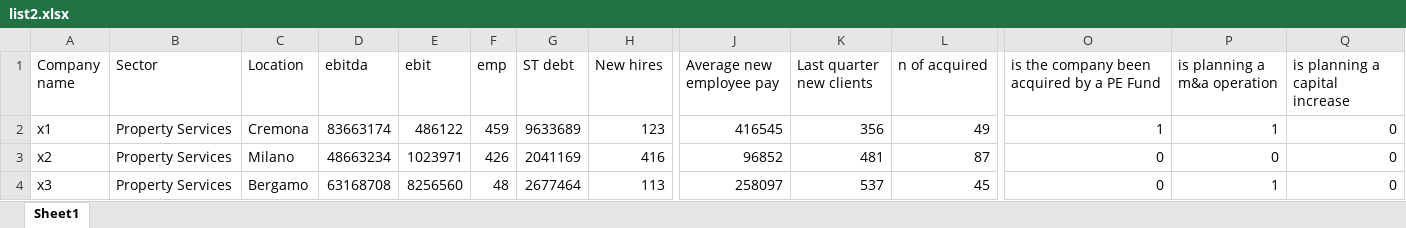
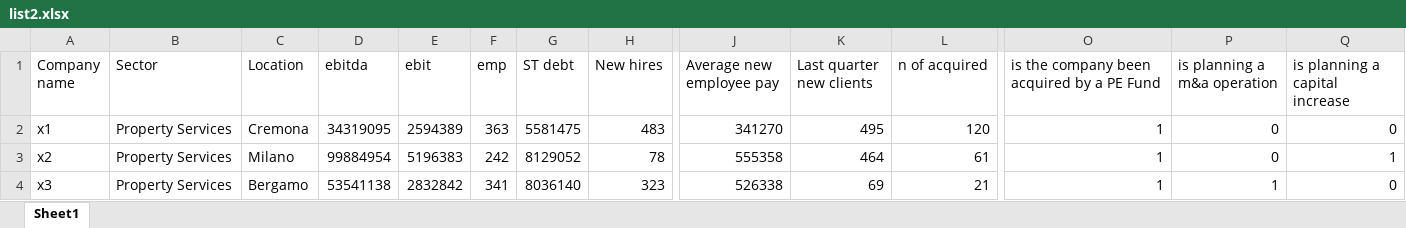
Before and after one commit to amanquant/ascendio, an Excel workbook: list2.xlsx, sheet Sheet1, drawn as a sheet; only a part is shown, gaps mark what is left out; values as stored, in another font and other column widths than the file's, no borders; the diff covers the shown part only; the diff names each change by its address in the sheet, - before the commit and + after, or states it on an @@ line.

```diff
--- a/list2.xlsx (sheet Sheet1)
+++ b/list2.xlsx (sheet Sheet1)
-D2 (ebitda): 83663174
+D2 (ebitda): 34319095
-E2 (ebit): 486122
+E2 (ebit): 2594389
-F2 (emp): 459
+F2 (emp): 363
-G2 (ST debt): 9633689
+G2 (ST debt): 5581475
-H2 (New hires): 123
+H2 (New hires): 483
-J2 (Average new employee pay): 416545
+J2 (Average new employee pay): 341270
-K2 (Last quarter new clients): 356
+K2 (Last quarter new clients): 495
-L2 (n of acquired): 49
+L2 (n of acquired): 120
-P2 (is planning a m&a operation): 1
+P2 (is planning a m&a operation): 0
-D3 (ebitda): 48663234
+D3 (ebitda): 99884954
-E3 (ebit): 1023971
+E3 (ebit): 5196383
-F3 (emp): 426
+F3 (emp): 242
-G3 (ST debt): 2041169
+G3 (ST debt): 8129052
-H3 (New hires): 416
+H3 (New hires): 78
-J3 (Average new employee pay): 96852
+J3 (Average new employee pay): 555358
-K3 (Last quarter new clients): 481
+K3 (Last quarter new clients): 464
-L3 (n of acquired): 87
+L3 (n of acquired): 61
-O3:O4: 0
+O3:O4: 1
-Q3 (is planning a capital increase): 0
+Q3 (is planning a capital increase): 1
-D4 (ebitda): 63168708
+D4 (ebitda): 53541138
-E4 (ebit): 8256560
+E4 (ebit): 2832842
-F4 (emp): 48
+F4 (emp): 341
-G4 (ST debt): 2677464
+G4 (ST debt): 8036140
-H4 (New hires): 113
+H4 (New hires): 323
-J4 (Average new employee pay): 258097
+J4 (Average new employee pay): 526338
-K4 (Last quarter new clients): 537
+K4 (Last quarter new clients): 69
-L4 (n of acquired): 45
+L4 (n of acquired): 21
```
Also changed, not shown: 1880 edited cells elsewhere in this sheet, list1.xlsx.
